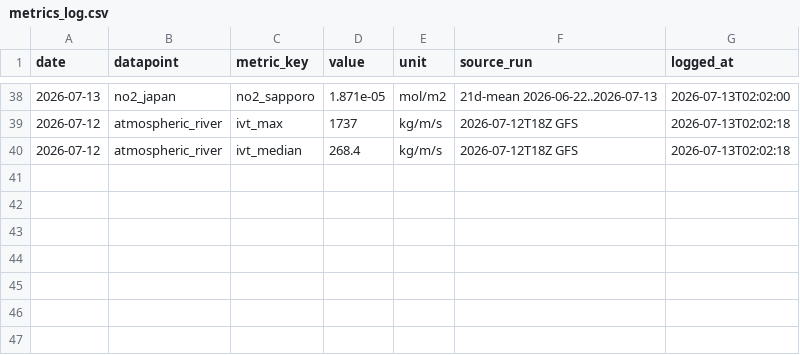
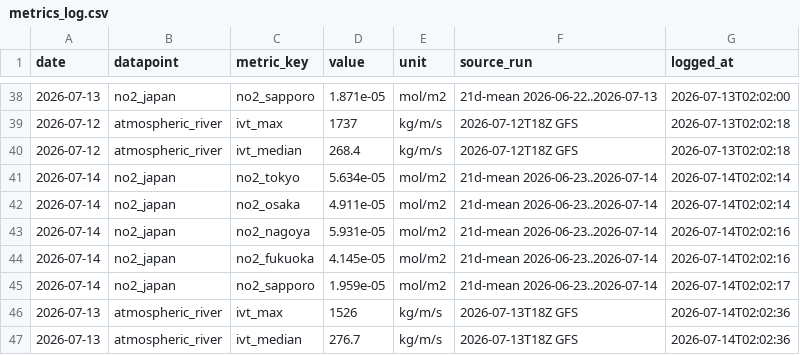
Before and after one commit to 200-sudo-oss/skyview-lab-images, a CSV file: metrics_log.csv, drawn as a sheet; only a part is shown, gaps mark what is left out.

```diff
--- a/metrics_log.csv
+++ b/metrics_log.csv
@@ -40 +40,8 @@ date,datapoint,metric_key,value,unit,source_run,logged_at
 2026-07-12,atmospheric_river,ivt_median,268.4,kg/m/s,2026-07-12T18Z GFS,2026-07-13T02:02:18
+2026-07-14,no2_japan,no2_tokyo,5.634e-05,mol/m2,21d-mean 2026-06-23..2026-07-14,2026-07-14T02:02:14
+2026-07-14,no2_japan,no2_osaka,4.911e-05,mol/m2,21d-mean 2026-06-23..2026-07-14,2026-07-14T02:02:14
+2026-07-14,no2_japan,no2_nagoya,5.931e-05,mol/m2,21d-mean 2026-06-23..2026-07-14,2026-07-14T02:02:16
+2026-07-14,no2_japan,no2_fukuoka,4.145e-05,mol/m2,21d-mean 2026-06-23..2026-07-14,2026-07-14T02:02:16
+2026-07-14,no2_japan,no2_sapporo,1.959e-05,mol/m2,21d-mean 2026-06-23..2026-07-14,2026-07-14T02:02:17
+2026-07-13,atmospheric_river,ivt_max,1526,kg/m/s,2026-07-13T18Z GFS,2026-07-14T02:02:36
+2026-07-13,atmospheric_river,ivt_median,276.7,kg/m/s,2026-07-13T18Z GFS,2026-07-14T02:02:36
```
Also changed, not shown: 4 other files.
